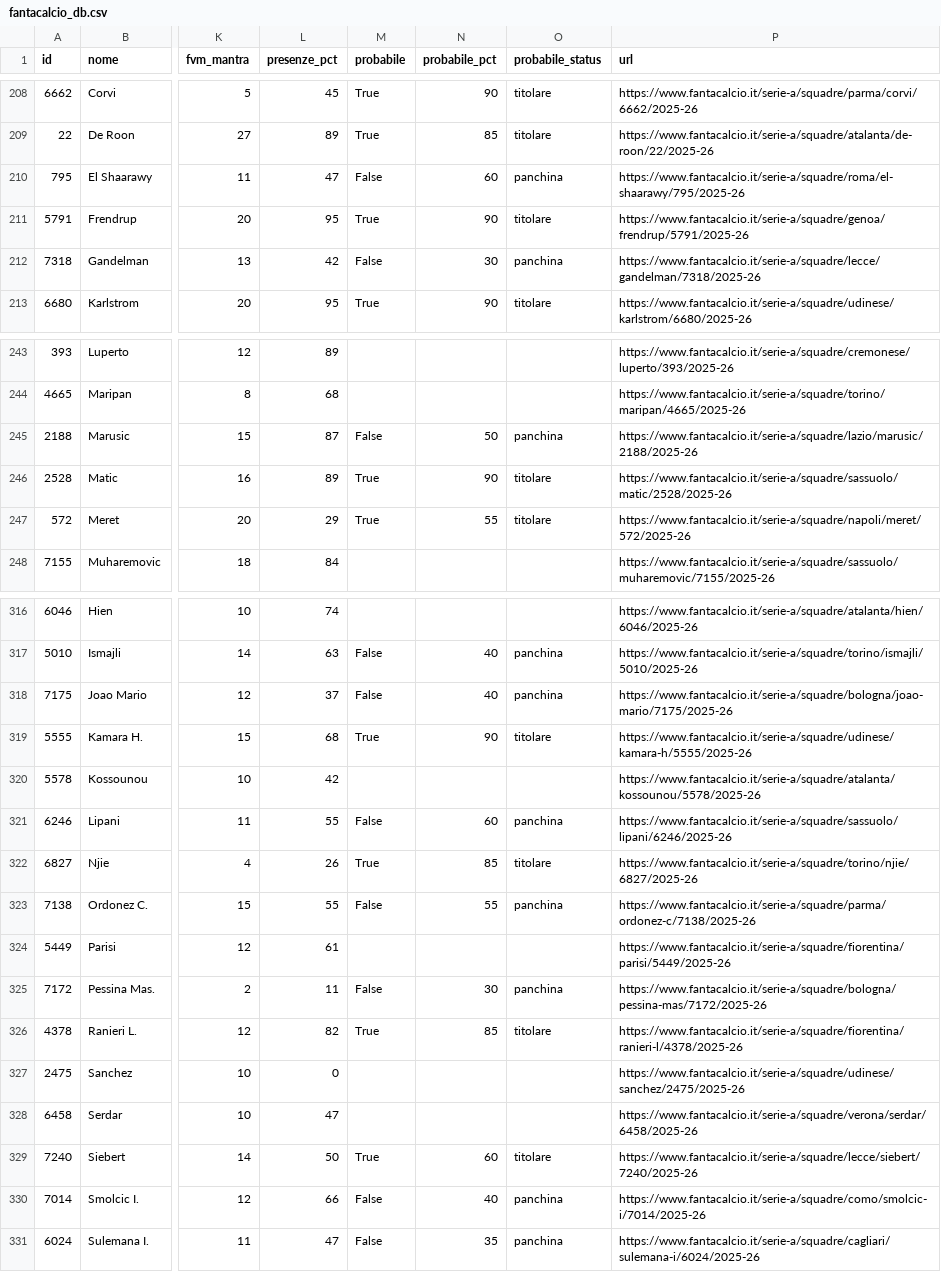
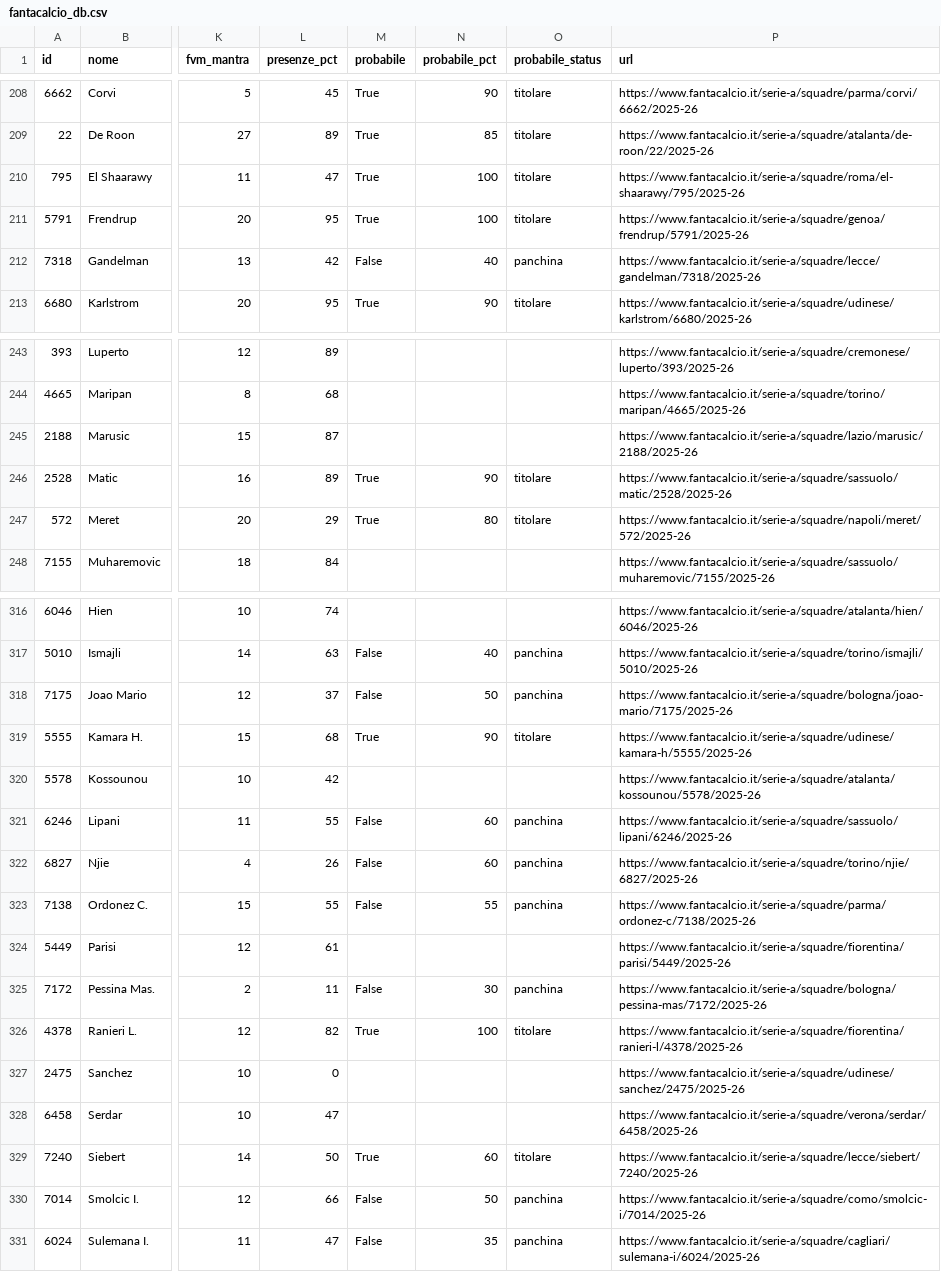
Before and after one commit to 02kiki02/Fanta, a CSV file: data/fantacalcio_db.csv, drawn as a sheet; only a part is shown, gaps mark what is left out; the diff covers the shown part only; the diff names each change by its address in the sheet, - before the commit and + after, or states it on an @@ line.

```diff
--- a/data/fantacalcio_db.csv
+++ b/data/fantacalcio_db.csv
-M210 (probabile): False
+M210 (probabile): True
-N210 (probabile_pct): 60
+N210 (probabile_pct): 100
-O210 (probabile_status): panchina
+O210 (probabile_status): titolare
-N211 (probabile_pct): 90
+N211 (probabile_pct): 100
-N212 (probabile_pct): 30
+N212 (probabile_pct): 40
-M245 (probabile): False
+M245 (probabile): (empty)
-N245 (probabile_pct): 50
+N245 (probabile_pct): (empty)
-O245 (probabile_status): panchina
+O245 (probabile_status): (empty)
-N247 (probabile_pct): 55
+N247 (probabile_pct): 80
-N318 (probabile_pct): 40
+N318 (probabile_pct): 50
-M322 (probabile): True
+M322 (probabile): False
-N322 (probabile_pct): 85
+N322 (probabile_pct): 60
-O322 (probabile_status): titolare
+O322 (probabile_status): panchina
-N326 (probabile_pct): 85
+N326 (probabile_pct): 100
-N330 (probabile_pct): 40
+N330 (probabile_pct): 50
```
Also changed, not shown: 1 added row, 1 removed row and 81 edited cells elsewhere in this file, 1 other file.
